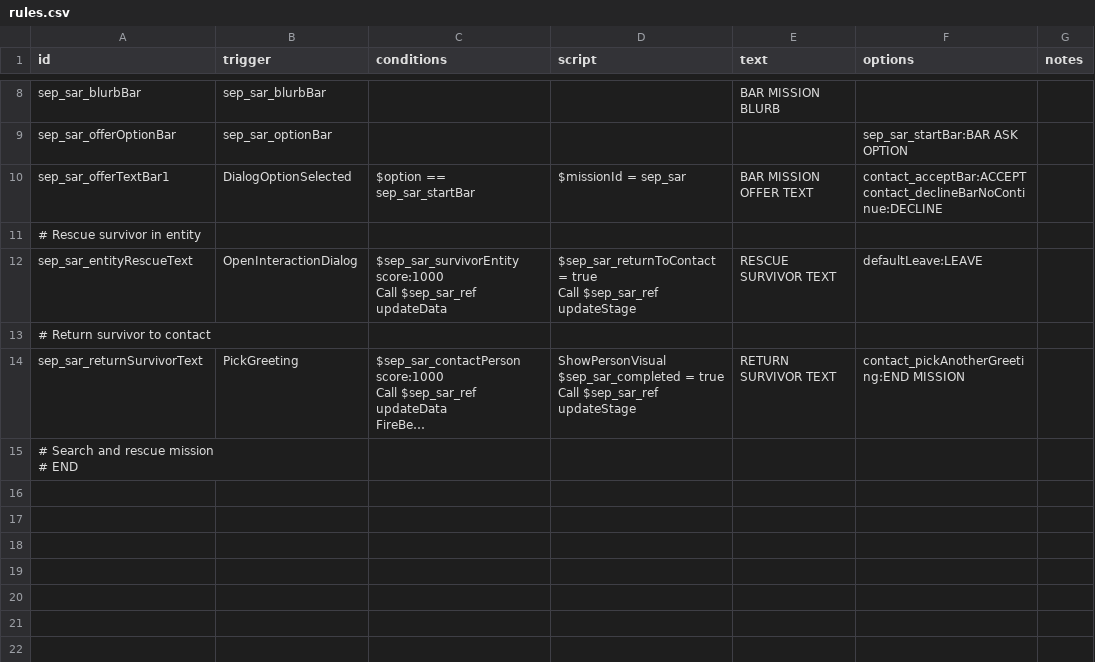
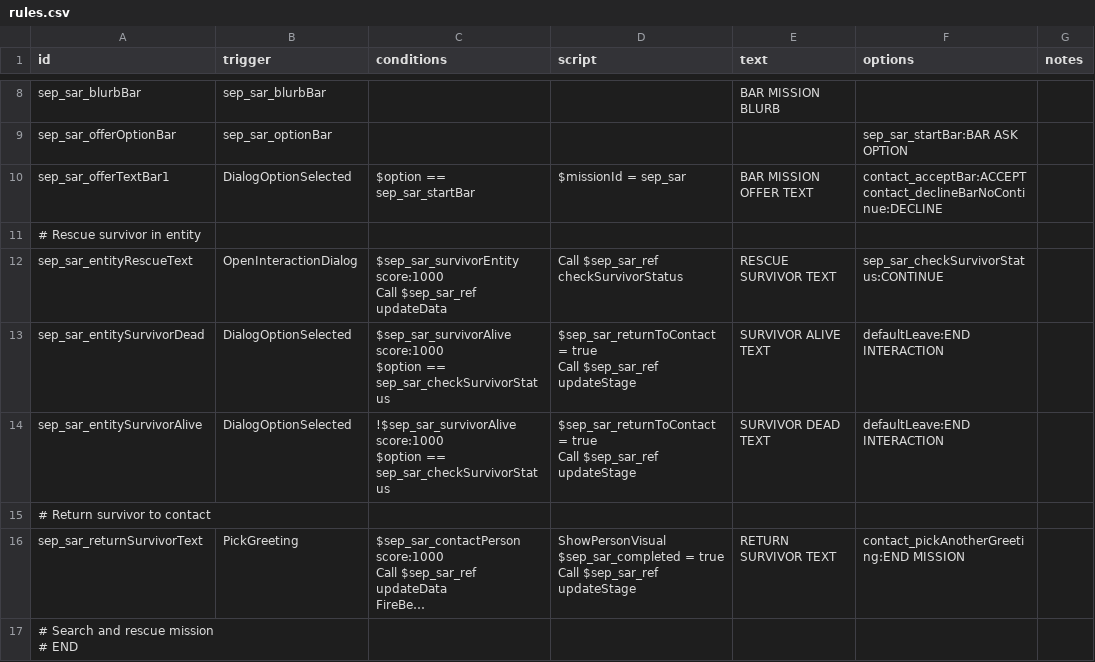
Before and after one commit to AudaxLudos/sector-expansion-pack, a CSV file: data/campaign/rules.csv, drawn as a sheet; only a part is shown, gaps mark what is left out; long unchanged cells end in ….

Commit message:
Make survivor die after a set period of days passes

```diff
--- a/data/campaign/rules.csv
+++ b/data/campaign/rules.csv
@@ -14,5 +14,10 @@ contact_declineBarNoContinue:DECLINE",
 # Rescue survivor in entity,,,,,,
-sep_sar_entityRescueText,OpenInteractionDialog,"$sep_sar_survivorEntity score:1000
-Call $sep_sar_ref updateData","$sep_sar_returnToContact = true
-Call $sep_sar_ref updateStage",RESCUE SURVIVOR TEXT,defaultLeave:LEAVE,
+sep_sar_entityRescueText,OpenInteractionDialog,"$sep_sar_survivorEntity score:1000
+Call $sep_sar_ref updateData",Call $sep_sar_ref checkSurvivorStatus,RESCUE SURVIVOR TEXT,sep_sar_checkSurvivorStatus:CONTINUE,
+sep_sar_entitySurvivorDead,DialogOptionSelected,"$sep_sar_survivorAlive score:1000
+$option == sep_sar_checkSurvivorStatus","$sep_sar_returnToContact = true
+Call $sep_sar_ref updateStage",SURVIVOR ALIVE TEXT,defaultLeave:END INTERACTION,
+sep_sar_entitySurvivorAlive,DialogOptionSelected,"!$sep_sar_survivorAlive score:1000
+$option == sep_sar_checkSurvivorStatus","$sep_sar_returnToContact = true
+Call $sep_sar_ref updateStage",SURVIVOR DEAD TEXT,defaultLeave:END INTERACTION,
 # Return survivor to contact,,,,,,
```
Also changed, not shown: 2 other files.
